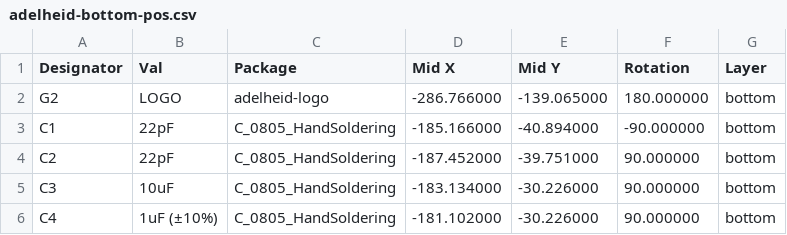
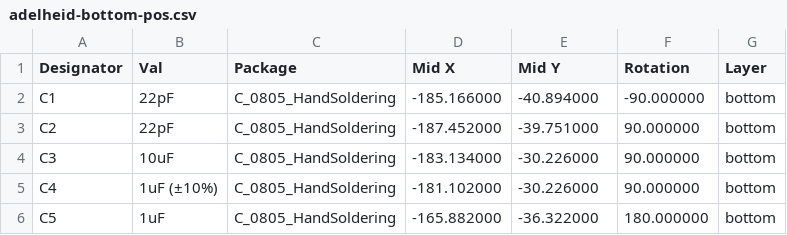
Before and after one commit to auden77/edelwild, a CSV file: pcb/adelheid.gerber/adelheid-bottom-pos.csv, drawn as a sheet; only a part is shown; the shorter side is filled out with more unchanged rows.

```diff
--- a/pcb/adelheid.gerber/adelheid-bottom-pos.csv
+++ b/pcb/adelheid.gerber/adelheid-bottom-pos.csv
@@ -1,3 +1,2 @@
 Designator,Val,Package,Mid X,Mid Y,Rotation,Layer
-" G2","LOGO","adelheid-logo",-286.766000,-139.065000,180.000000,bottom
 "C1","22pF","C_0805_HandSoldering",-185.166000,-40.894000,-90.000000,bottom
```
Also changed, not shown: pcb/adelheid.gerber/adelheid.csv, 6 other files.
